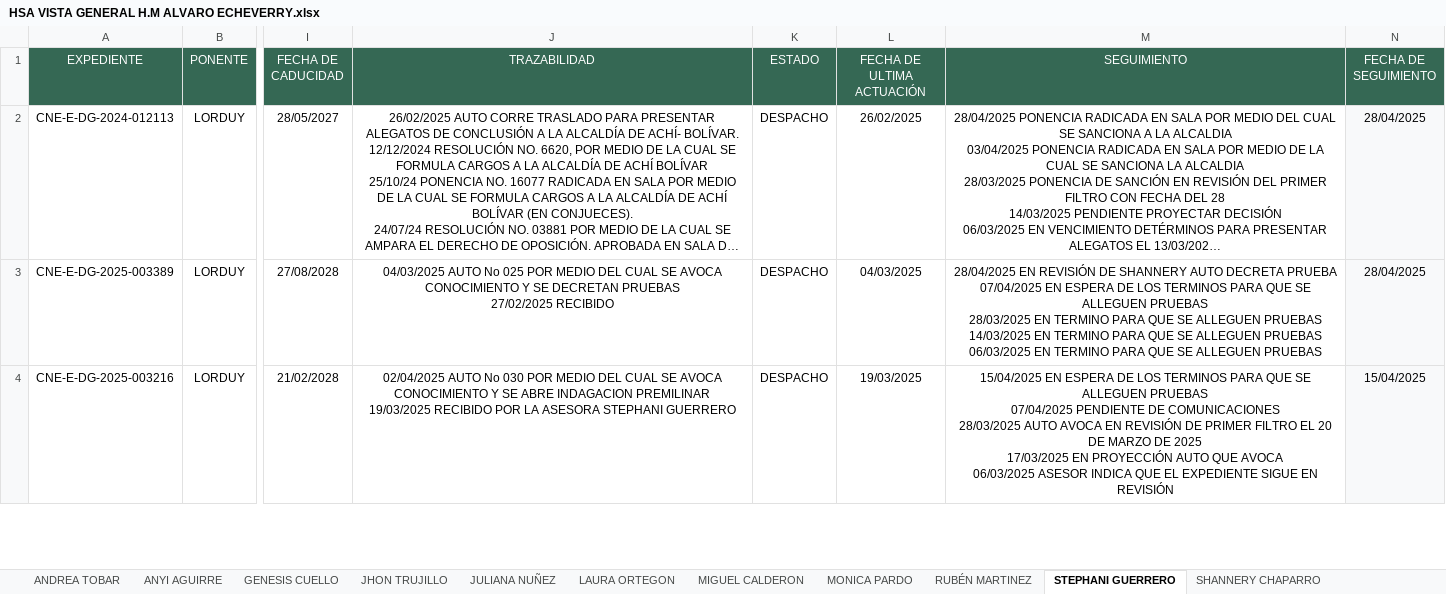
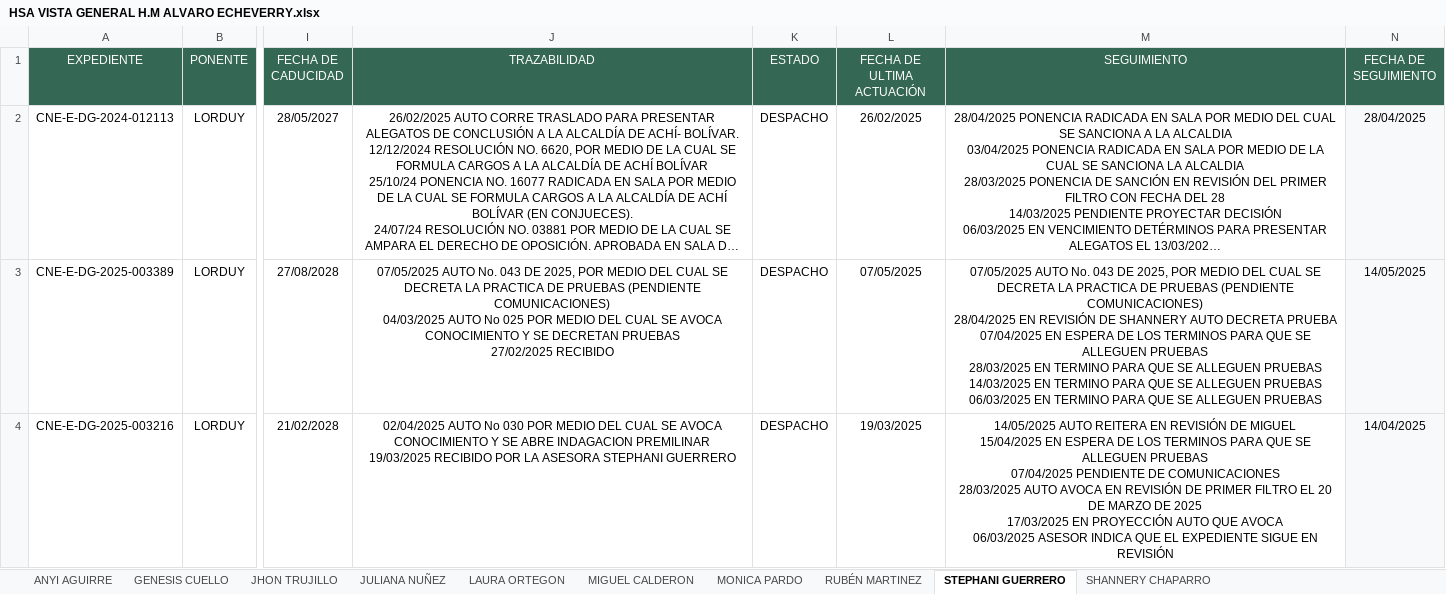
Before and after one commit to DATA-DESPACHO-CALM/HSA-VISTA-GENERAL, an Excel workbook: HSA VISTA GENERAL H.M ALVARO ECHEVERRY.xlsx, sheet STEPHANI GUERRERO, drawn as a sheet; only a part is shown, gaps mark what is left out; long unchanged cells end in …; values as stored, in another font and other column widths than the file's, no borders; ↵ is a line break in a cell; the diff covers the shown part only; the diff names each change by its address in the sheet, - before the commit and + after, or states it on an @@ line.

```diff
--- a/HSA VISTA GENERAL H.M ALVARO ECHEVERRY.xlsx (sheet STEPHANI GUERRERO)
+++ b/HSA VISTA GENERAL H.M ALVARO ECHEVERRY.xlsx (sheet STEPHANI GUERRERO)
-sheet tab: ANDREA TOBAR
-J3 (TRAZABILIDAD): 04/03/2025 AUTO…
+J3 (TRAZABILIDAD): 07/05/2025 AUTO No. 043 DE 2025, POR MEDIO DEL CUAL SE DECRETA LA PRACTICA DE PRUEBAS (PENDIENTE COMUNICACIONES) ↵ 04/03/2025 AUTO…
-L3 (FECHA DE ULTIMA ACTUACIÓN): 04/03/2025
+L3 (FECHA DE ULTIMA ACTUACIÓN): 07/05/2025
-M3 (SEGUIMIENTO): 28/04/2025 EN…
+M3 (SEGUIMIENTO): 07/05/2025 AUTO No. 043 DE 2025, POR MEDIO DEL CUAL SE DECRETA LA PRACTICA DE PRUEBAS (PENDIENTE COMUNICACIONES) ↵ 28/04/2025 EN…
-N3 (FECHA DE SEGUIMIENTO): 28/04/2025
+N3 (FECHA DE SEGUIMIENTO): 14/05/2025
-M4 (SEGUIMIENTO): 15/04/2025 EN…
+M4 (SEGUIMIENTO): 14/05/2025 AUTO REITERA EN REVISIÓN DE MIGUEL ↵ 15/04/2025 EN…
-N4 (FECHA DE SEGUIMIENTO): 15/04/2025
+N4 (FECHA DE SEGUIMIENTO): 14/04/2025
```
Also changed, not shown: 3 added rows and 16 edited cells elsewhere in this sheet, sheet ANYI AGUIRRE, sheet LAURA ORTEGON, sheet JULIANA NUÑEZ, sheet GENESIS CUELLO, sheet MONICA PARDO.
